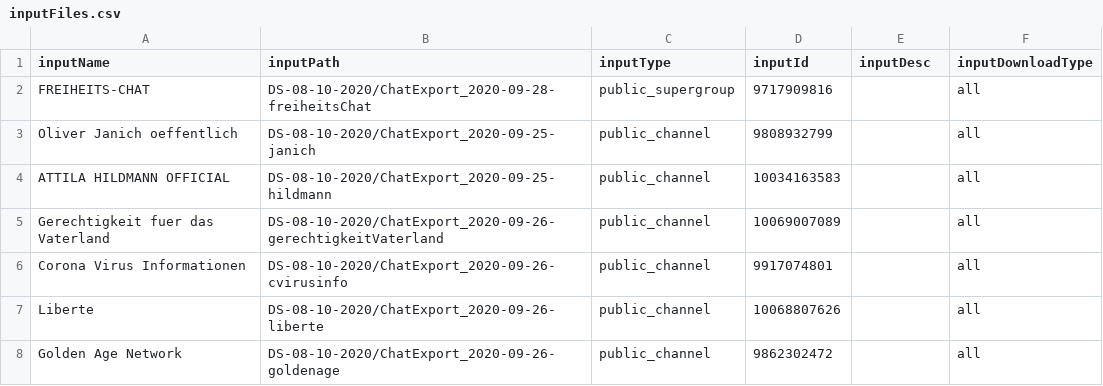
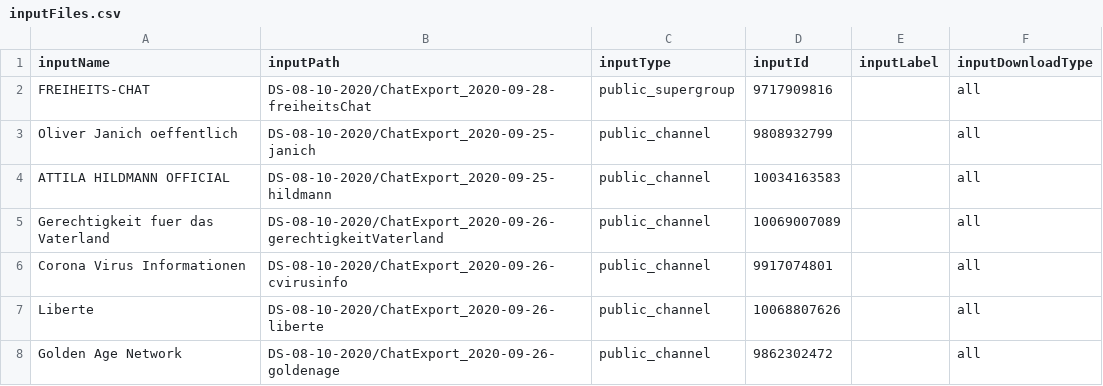
Before and after one commit to maxbundscherer/telegram-analysis, a CSV file: notebooks/inputFiles.csv, drawn as a sheet; only a part is shown.

```diff
--- a/notebooks/inputFiles.csv
+++ b/notebooks/inputFiles.csv
@@ -1,2 +1,2 @@
-inputName;inputPath;inputType;inputId;inputDesc;inputDownloadType
+inputName;inputPath;inputType;inputId;inputLabel;inputDownloadType
 FREIHEITS-CHAT;DS-08-10-2020/ChatExport_2020-09-28-freiheitsChat;public_supergroup;9717909816;;all
```
Also changed, not shown: 1 other file.
